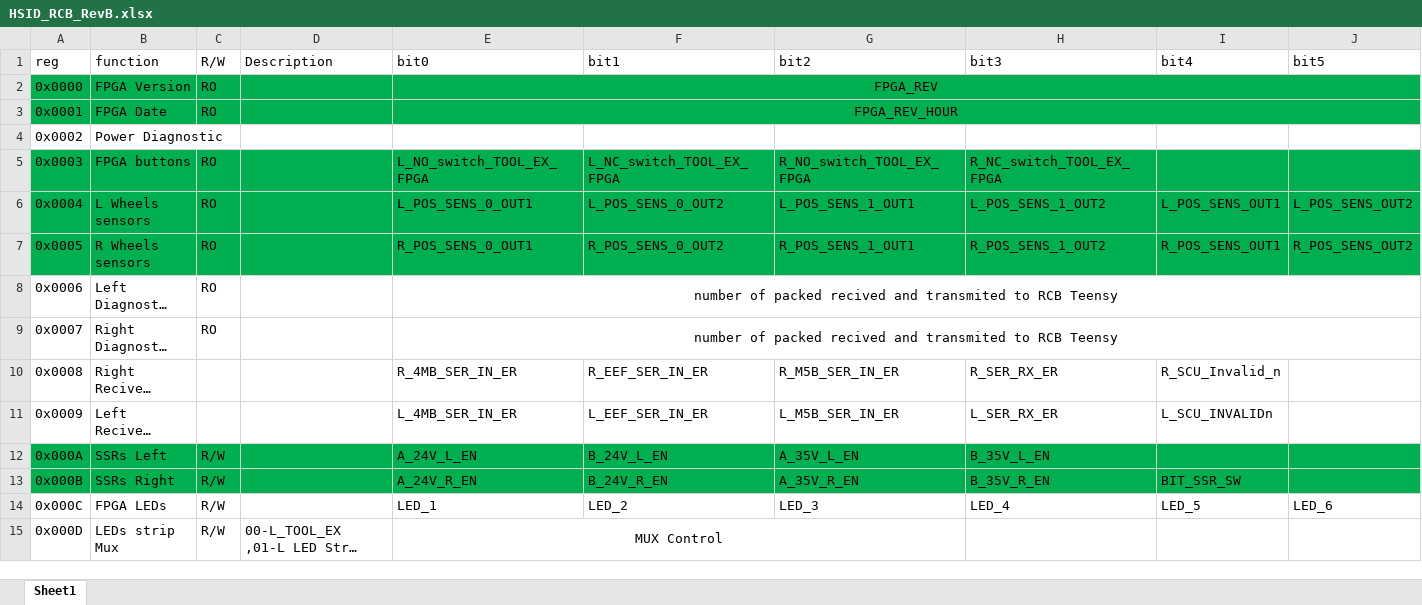
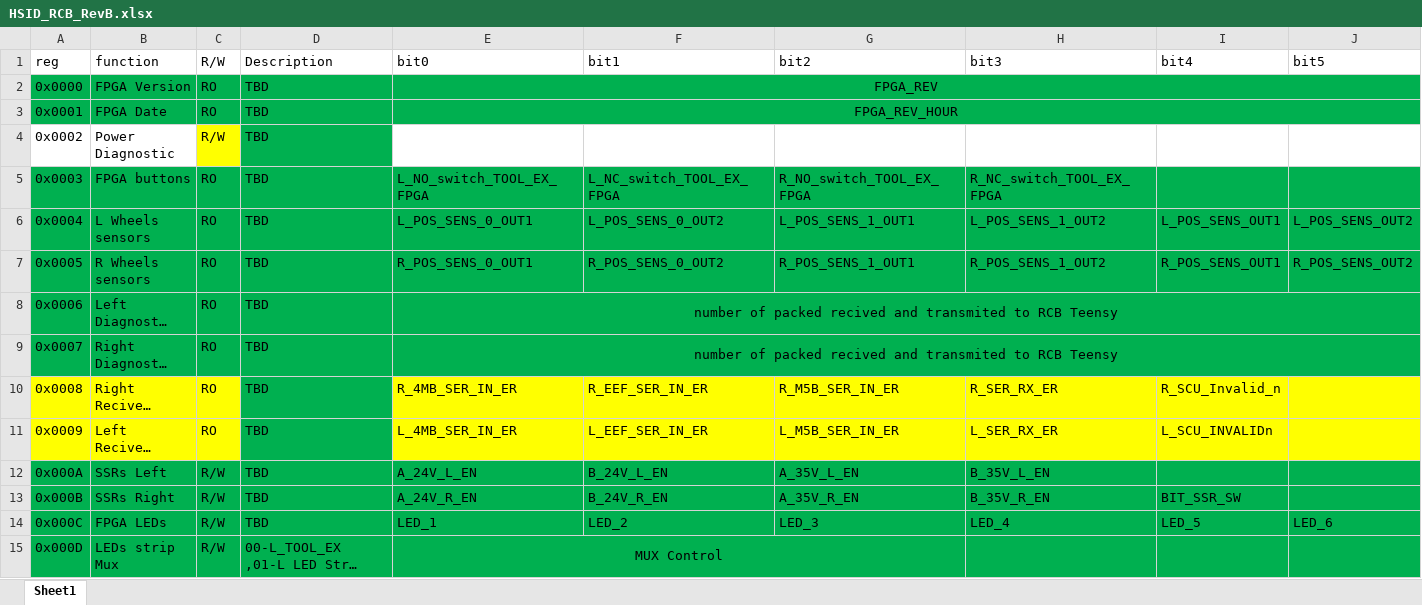
Before and after one commit to YonatanZo/RCB_Rev_B, an Excel workbook: HSID_RCB_RevB.xlsx, sheet Sheet1, drawn as a sheet; only a part is shown; long unchanged cells end in …; values as stored, in another font and other column widths than the file's, no borders; the diff covers the shown part only; the diff names each change by its address in the sheet, - before the commit and + after, or states it on an @@ line.

```diff
--- a/HSID_RCB_RevB.xlsx (sheet Sheet1)
+++ b/HSID_RCB_RevB.xlsx (sheet Sheet1)
-D2:D14: (empty)
+D2:D14: TBD
-C4: (empty)
+C4: R/W
-C4 fill: none
+C4 fill: #FFFF00
-D4 fill: none
+D4 fill: #00B050
-A8:J9 fill: none
+A8:J9 fill: #00B050
-A10:C11 fill: none
+A10:C11 fill: #FFFF00
-C10:C11: (empty)
+C10:C11: RO
-D10:D11 fill: none
+D10:D11 fill: #00B050
-E10:J11 fill: none
+E10:J11 fill: #FFFF00
-A14:J15 fill: none
+A14:J15 fill: #00B050
```
Also changed, not shown: 24 edited cells and cell formats elsewhere in this sheet, 42 other files.
